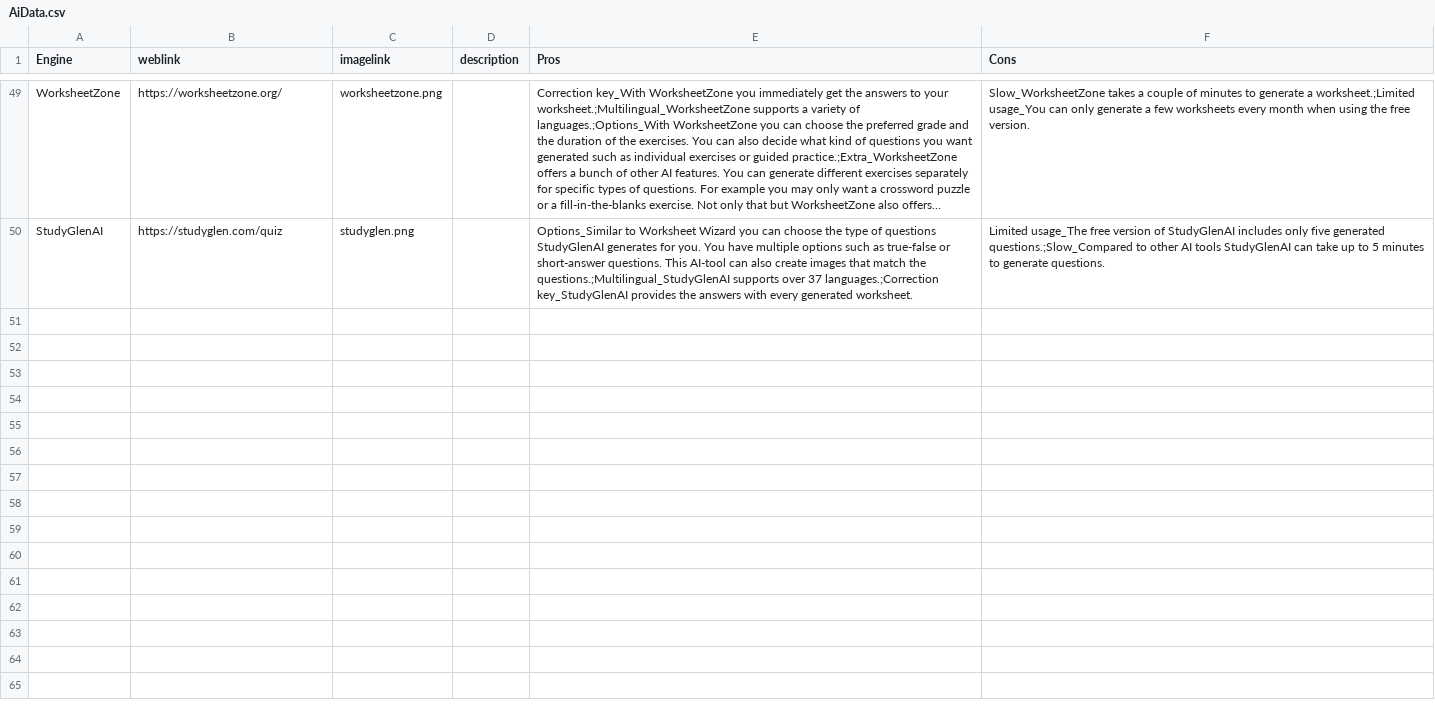
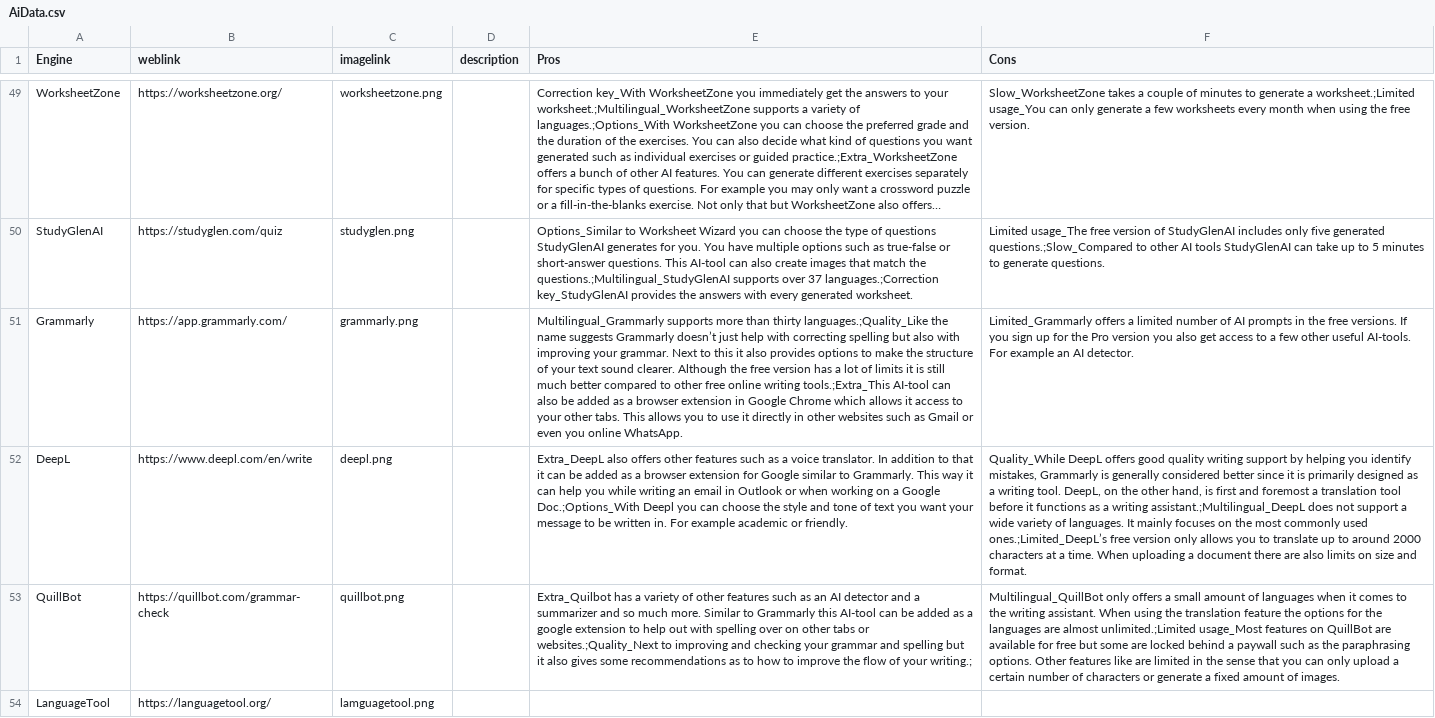
Before and after one commit to thomasmorer0982323-cmyk/AI-Tools, a CSV file: data/AiData.csv, drawn as a sheet; only a part is shown, gaps mark what is left out; long unchanged cells end in …; the diff names each change by its address in the sheet, - before the commit and + after, or states it on an @@ line.

Commit message:
8.5 addad data

```diff
--- a/data/AiData.csv
+++ b/data/AiData.csv
+row 51: Grammarly | https://app.grammarly.com/ | grammarly.png |  | Multilingual_Grammarly supports more than thirty languages.;Quality_Like the name suggests Grammarly doesn’t just help with correcting spelling but also with improving your grammar. Next to this it also provides options to make the structure of your text sound clearer. Although the free version has a lot of limits it is still much better compared to other free online writing tools.;Extra_This AI-tool can also be added as a browser extension in Google Chrome which allows it access to your other tabs. This allows you to use it directly in other websites such as Gmail or even you online WhatsApp. | Limited_Grammarly offers a limited number of AI prompts in the free versions. If you sign up for the Pro version you also get access to a few other useful AI-tools. For example an AI detector.
+row 52: DeepL | https://www.deepl.com/en/write | deepl.png |  | Extra_DeepL also offers other features such as a voice translator. In addition to that it can be added as a browser extension for Google similar to Grammarly. This way it can help you while writing an email in Outlook or when working on a Google Doc.;Options_With Deepl you can choose the style and tone of text you want your message to be written in. For example academic or friendly. | Quality_While DeepL offers good quality writing support by helping you identify mistakes, Grammarly is generally considered better since it is primarily designed as a writing tool. DeepL, on the other hand, is first and foremost a translation tool before it functions as a writing assistant.;Multilingual_DeepL does not support a wide variety of languages. It mainly focuses on the most commonly used ones.;Limited_DeepL’s free version only allows you to translate up to around 2000 characters at a time. When uploading a document there are also limits on size and format.
+row 53: QuillBot | https://quillbot.com/grammar-check | quillbot.png |  | Extra_Quilbot has a variety of other features such as an AI detector and a summarizer and so much more. Similar to Grammarly this AI-tool can be added as a google extension to help out with spelling over on other tabs or websites.;Quality_Next to improving and checking your grammar and spelling but it also gives some recommendations as to how to improve the flow of your writing.; | Multilingual_QuillBot only offers a small amount of languages when it comes to the writing assistant. When using the translation feature the options for the languages are almost unlimited.;Limited usage_Most features on QuillBot are available for free but some are locked behind a paywall such as the paraphrasing options. Other features like are limited in the sense that you can only upload a certain number of characters or generate a fixed amount of images.
+row 54: LanguageTool | https://languagetool.org/ | lamguagetool.png
```
Also changed, not shown: data/EngineSubcategories.csv, 3 other files.
